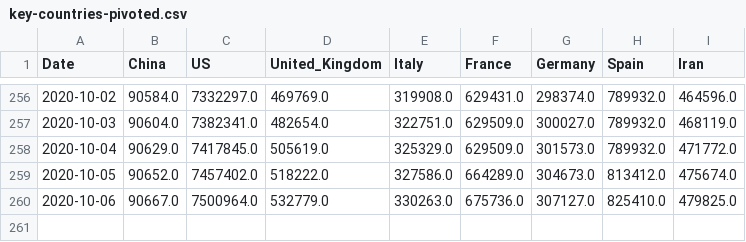
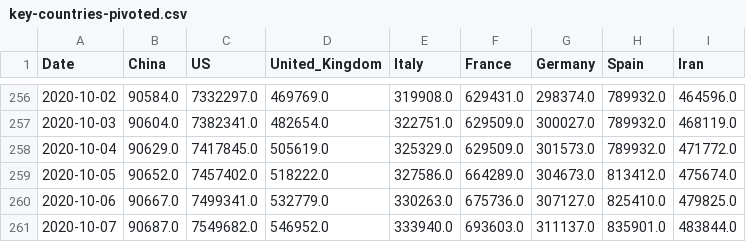
Before and after one commit to Morisset/COVID-19, a CSV file: data/key-countries-pivoted.csv, drawn as a sheet; only a part is shown, gaps mark what is left out.

```diff
--- a/data/key-countries-pivoted.csv
+++ b/data/key-countries-pivoted.csv
@@ -259,2 +259,3 @@ Date,China,US,United_Kingdom,Italy,France,Germany,Spain,Iran
 2020-10-05,90652.0,7457402.0,518222.0,327586.0,664289.0,304673.0,813412.0,475674.0
-2020-10-06,90667.0,7500964.0,532779.0,330263.0,675736.0,307127.0,825410.0,479825.0
+2020-10-06,90667.0,7499341.0,532779.0,330263.0,675736.0,307127.0,825410.0,479825.0
+2020-10-07,90687.0,7549682.0,546952.0,333940.0,693603.0,311137.0,835901.0,483844.0
```
Also changed, not shown: data/worldwide-aggregate.csv, 2 other files.
